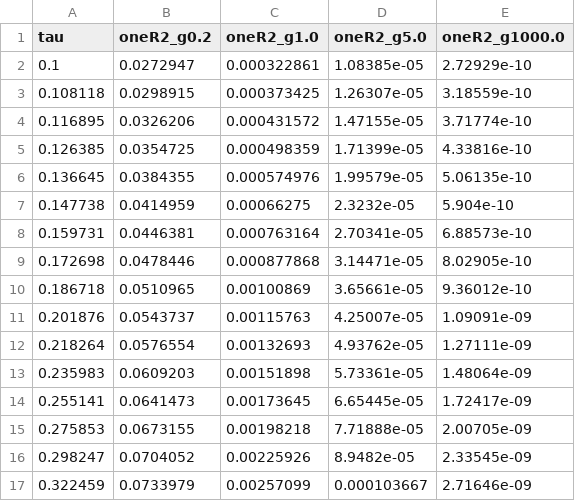
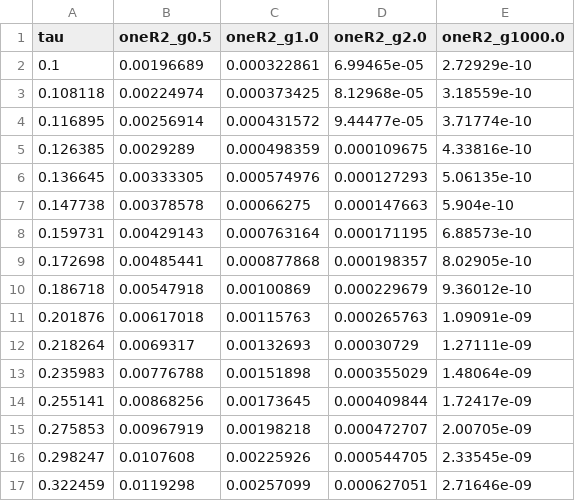
Before and after one commit to mhpbreugem/REZN, a CSV file: figures/fig_knife_edge_data.csv, drawn as a sheet; only a part is shown; the diff covers the shown part only.

```diff
--- a/figures/fig_knife_edge_data.csv
+++ b/figures/fig_knife_edge_data.csv
@@ -1,17 +1,17 @@
-tau,oneR2_g0.2,oneR2_g1.0,oneR2_g5.0,oneR2_g1000.0
-0.1,0.0272947,0.000322861,1.08385e-05,2.72929e-10
-0.108118,0.0298915,0.000373425,1.26307e-05,3.18559e-10
-0.116895,0.0326206,0.000431572,1.47155e-05,3.71774e-10
-0.126385,0.0354725,0.000498359,1.71399e-05,4.33816e-10
-0.136645,0.0384355,0.000574976,1.99579e-05,5.06135e-10
-0.147738,0.0414959,0.00066275,2.3232e-05,5.904e-10
-0.159731,0.0446381,0.000763164,2.70341e-05,6.88573e-10
-0.172698,0.0478446,0.000877868,3.14471e-05,8.02905e-10
-0.186718,0.0510965,0.00100869,3.65661e-05,9.36012e-10
-0.201876,0.0543737,0.00115763,4.25007e-05,1.09091e-09
-0.218264,0.0576554,0.00132693,4.93762e-05,1.27111e-09
-0.235983,0.0609203,0.00151898,5.73361e-05,1.48064e-09
-0.255141,0.0641473,0.00173645,6.65445e-05,1.72417e-09
-0.275853,0.0673155,0.00198218,7.71888e-05,2.00705e-09
-0.298247,0.0704052,0.00225926,8.9482e-05,2.33545e-09
-0.322459,0.0733979,0.00257099,0.000103667,2.71646e-09
+tau,oneR2_g0.5,oneR2_g1.0,oneR2_g2.0,oneR2_g1000.0
+0.1,0.00196689,0.000322861,6.99465e-05,2.72929e-10
+0.108118,0.00224974,0.000373425,8.12968e-05,3.18559e-10
+0.116895,0.00256914,0.000431572,9.44477e-05,3.71774e-10
+0.126385,0.0029289,0.000498359,0.000109675,4.33816e-10
+0.136645,0.00333305,0.000574976,0.000127293,5.06135e-10
+0.147738,0.00378578,0.00066275,0.000147663,5.904e-10
+0.159731,0.00429143,0.000763164,0.000171195,6.88573e-10
+0.172698,0.00485441,0.000877868,0.000198357,8.02905e-10
+0.186718,0.00547918,0.00100869,0.000229679,9.36012e-10
+0.201876,0.00617018,0.00115763,0.000265763,1.09091e-09
+0.218264,0.0069317,0.00132693,0.00030729,1.27111e-09
+0.235983,0.00776788,0.00151898,0.000355029,1.48064e-09
+0.255141,0.00868256,0.00173645,0.000409844,1.72417e-09
+0.275853,0.00967919,0.00198218,0.000472707,2.00705e-09
+0.298247,0.0107608,0.00225926,0.000544705,2.33545e-09
+0.322459,0.0119298,0.00257099,0.000627051,2.71646e-09
```
Also changed, not shown: 88 edited cells elsewhere in this file, 4 other files.
